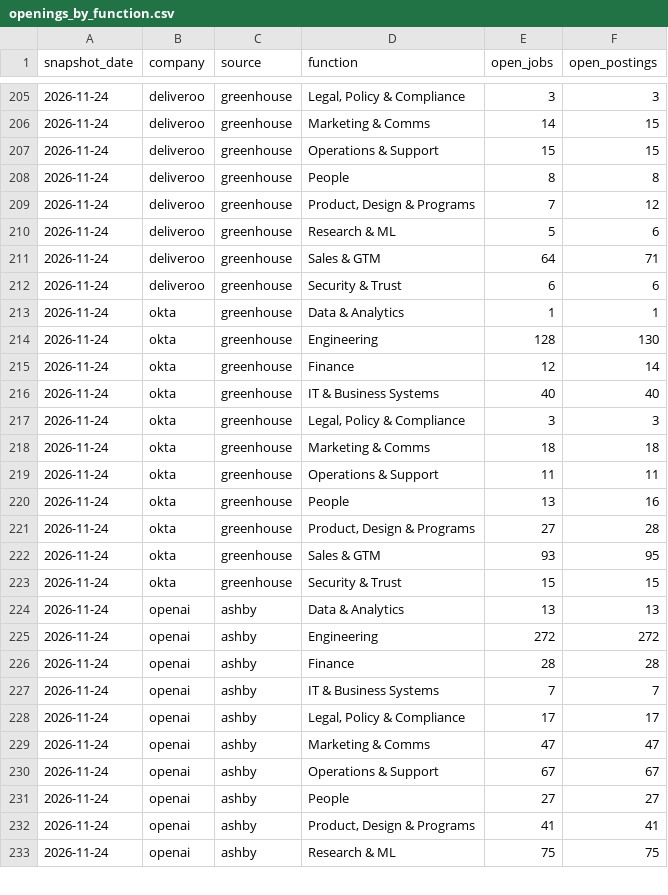
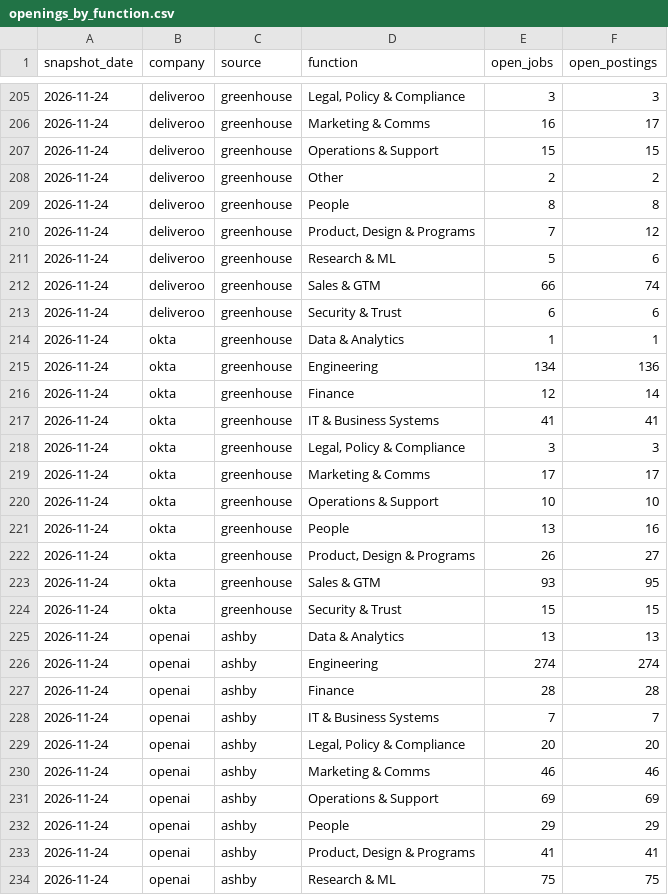
Before and after one commit to natseltsam/talent-market-pulse, a CSV file: data/openings_by_function.csv, drawn as a sheet; only a part is shown, gaps mark what is left out; the diff covers the shown part only.

```diff
--- a/data/openings_by_function.csv
+++ b/data/openings_by_function.csv
@@ -205,4 +205,5 @@ snapshot_date,company,source,function,open_jobs,open_postings
 2026-11-24,deliveroo,greenhouse,"Legal, Policy & Compliance",3,3
-2026-11-24,deliveroo,greenhouse,Marketing & Comms,14,15
+2026-11-24,deliveroo,greenhouse,Marketing & Comms,16,17
 2026-11-24,deliveroo,greenhouse,Operations & Support,15,15
+2026-11-24,deliveroo,greenhouse,Other,2,2
 2026-11-24,deliveroo,greenhouse,People,8,8
@@ -210,13 +211,13 @@ snapshot_date,company,source,function,open_jobs,open_postings
 2026-11-24,deliveroo,greenhouse,Research & ML,5,6
-2026-11-24,deliveroo,greenhouse,Sales & GTM,64,71
+2026-11-24,deliveroo,greenhouse,Sales & GTM,66,74
 2026-11-24,deliveroo,greenhouse,Security & Trust,6,6
 2026-11-24,okta,greenhouse,Data & Analytics,1,1
-2026-11-24,okta,greenhouse,Engineering,128,130
+2026-11-24,okta,greenhouse,Engineering,134,136
 2026-11-24,okta,greenhouse,Finance,12,14
-2026-11-24,okta,greenhouse,IT & Business Systems,40,40
+2026-11-24,okta,greenhouse,IT & Business Systems,41,41
 2026-11-24,okta,greenhouse,"Legal, Policy & Compliance",3,3
-2026-11-24,okta,greenhouse,Marketing & Comms,18,18
-2026-11-24,okta,greenhouse,Operations & Support,11,11
+2026-11-24,okta,greenhouse,Marketing & Comms,17,17
+2026-11-24,okta,greenhouse,Operations & Support,10,10
 2026-11-24,okta,greenhouse,People,13,16
-2026-11-24,okta,greenhouse,"Product, Design & Programs",27,28
+2026-11-24,okta,greenhouse,"Product, Design & Programs",26,27
 2026-11-24,okta,greenhouse,Sales & GTM,93,95
@@ -224,9 +225,9 @@ snapshot_date,company,source,function,open_jobs,open_postings
 2026-11-24,openai,ashby,Data & Analytics,13,13
-2026-11-24,openai,ashby,Engineering,272,272
+2026-11-24,openai,ashby,Engineering,274,274
 2026-11-24,openai,ashby,Finance,28,28
 2026-11-24,openai,ashby,IT & Business Systems,7,7
-2026-11-24,openai,ashby,"Legal, Policy & Compliance",17,17
-2026-11-24,openai,ashby,Marketing & Comms,47,47
-2026-11-24,openai,ashby,Operations & Support,67,67
-2026-11-24,openai,ashby,People,27,27
+2026-11-24,openai,ashby,"Legal, Policy & Compliance",20,20
+2026-11-24,openai,ashby,Marketing & Comms,46,46
+2026-11-24,openai,ashby,Operations & Support,69,69
+2026-11-24,openai,ashby,People,29,29
 2026-11-24,openai,ashby,"Product, Design & Programs",41,41
```
Also changed, not shown: 29 edited cells elsewhere in this file, data/fetch_runs.csv, data/openings.csv, 1 other file.
